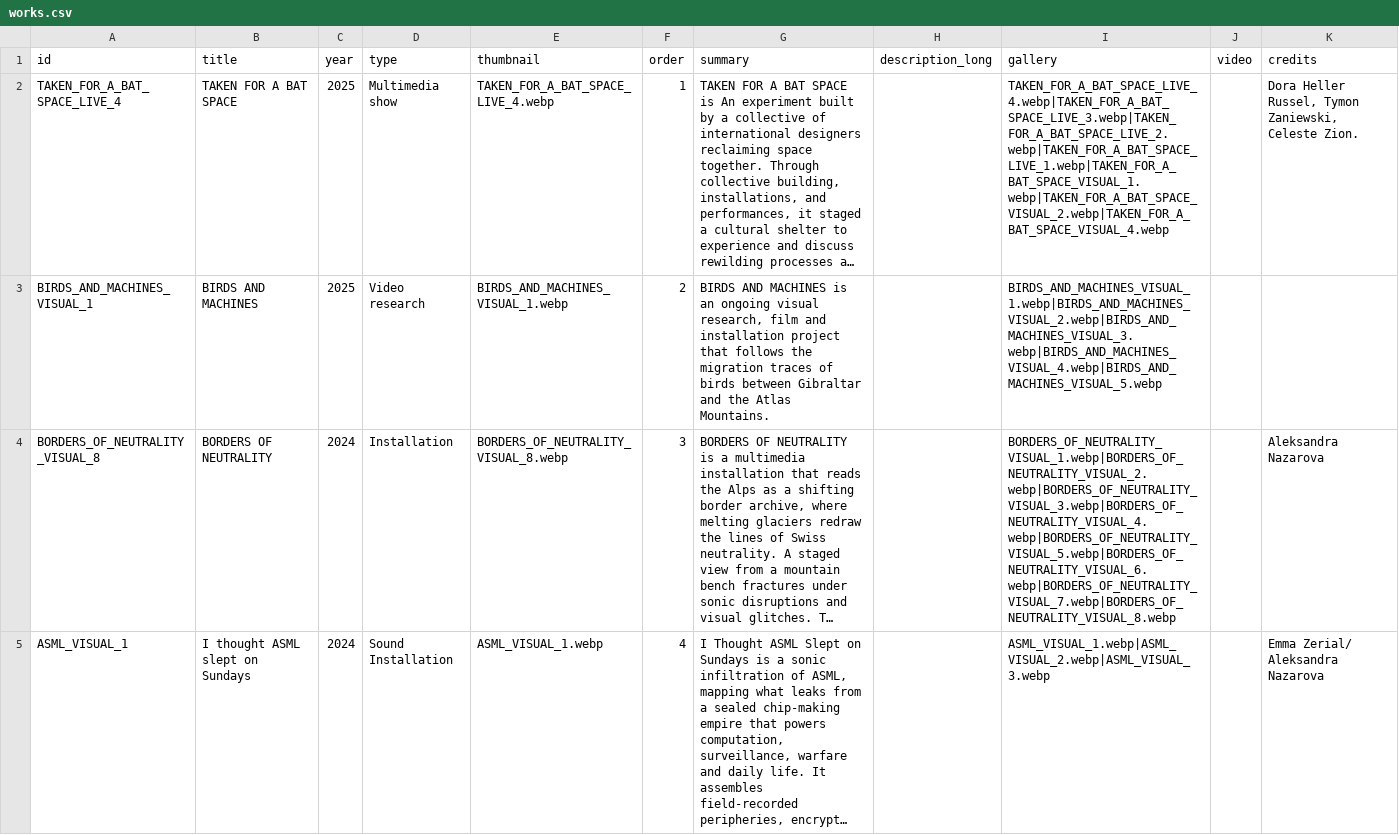
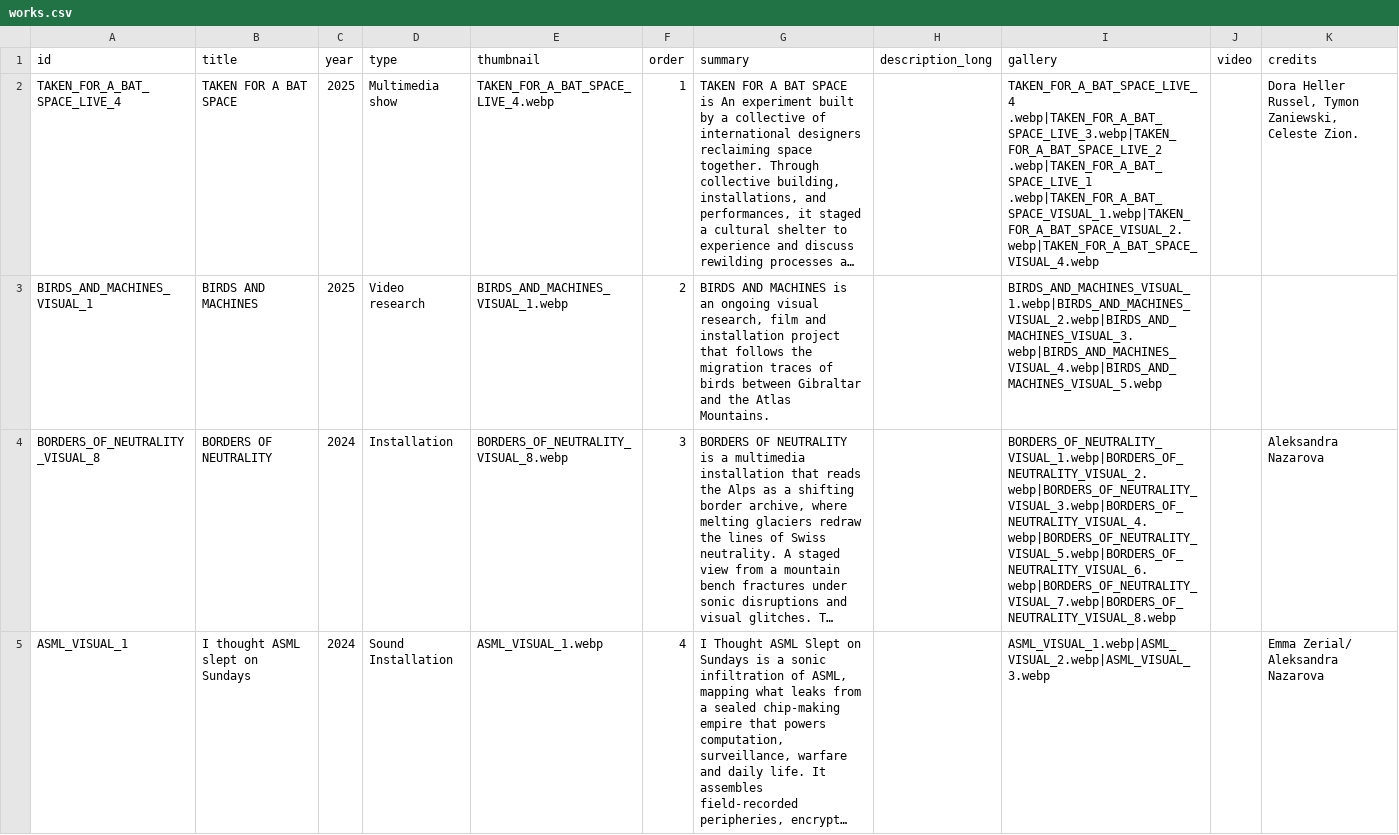
Before and after one commit to mathisthatshtisgroovy/MATHISMAAR, a CSV file: works.csv, drawn as a sheet; only a part is shown; long unchanged cells end in …; the diff names each change by its address in the sheet, - before the commit and + after, or states it on an @@ line.

```diff
--- a/works.csv
+++ b/works.csv
-I2 (gallery): TAKEN_FOR_A_BAT_SPACE_LIVE_4.webp|TAKEN_FOR_A_BAT_SPACE_LIVE_3.webp|TAKEN_FOR_A_BAT_SPACE_LIVE_2.webp|TAKEN_FOR_A_BAT_SPACE_LIVE_1.webp|TAKEN_FOR_A_BAT_SPACE_VISUAL_1.webp|TAKEN_FOR_A_BAT_SPACE_VISUAL_2.webp|TAKEN_FOR_A_BAT_SPACE_VISUAL_4.webp
+I2 (gallery): TAKEN_FOR_A_BAT_SPACE_LIVE_4 .webp|TAKEN_FOR_A_BAT_SPACE_LIVE_3.webp|TAKEN_FOR_A_BAT_SPACE_LIVE_2 .webp|TAKEN_FOR_A_BAT_SPACE_LIVE_1 .webp|TAKEN_FOR_A_BAT_SPACE_VISUAL_1.webp|TAKEN_FOR_A_BAT_SPACE_VISUAL_2.webp|TAKEN_FOR_A_BAT_SPACE_VISUAL_4.webp
```
Also changed, not shown: 9 other files.
